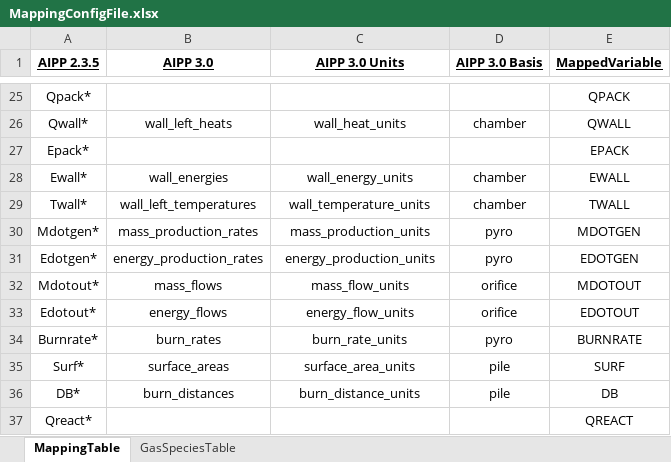
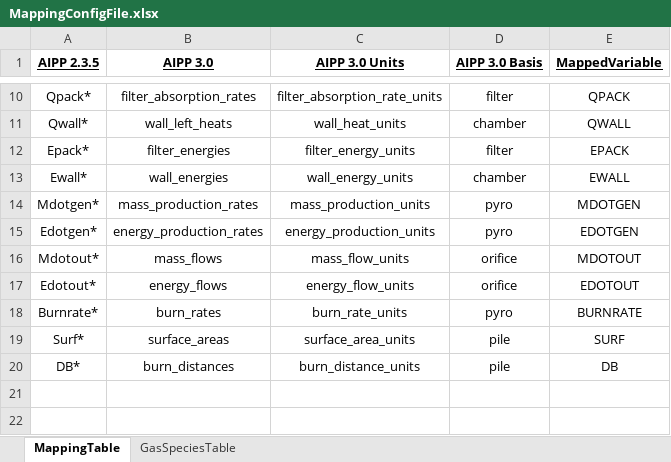
Before and after one commit to blaubacher/AIPP_scilab_Convert_Compare, an Excel workbook: MappingConfigFile.xlsx, sheet MappingTable, drawn as a sheet; only a part is shown, gaps mark what is left out; values as stored, in another font and other column widths than the file's, no borders; removed rows and columns are numbered as before the commit, all else as after; the diff covers the shown part only; the diff names each change by its address in the sheet, - before the commit and + after, or states it on an @@ line.

Commit message:
Bug fixes and parse filters

```diff
--- a/MappingConfigFile.xlsx (sheet MappingTable)
+++ b/MappingConfigFile.xlsx (sheet MappingTable)
-B10 (AIPP 3.0): (empty)
+B10 (AIPP 3.0): filter_absorption_rates
-C10 (AIPP 3.0 Units): (empty)
+C10 (AIPP 3.0 Units): filter_absorption_rate_units
-D10 (AIPP 3.0 Basis): (empty)
+D10 (AIPP 3.0 Basis): filter
-B12 (AIPP 3.0): (empty)
+B12 (AIPP 3.0): filter_energies
-C12 (AIPP 3.0 Units): (empty)
+C12 (AIPP 3.0 Units): filter_energy_units
-D12 (AIPP 3.0 Basis): (empty)
+D12 (AIPP 3.0 Basis): filter
-row 29: Twall* | wall_left_temperatures | wall_temperature_units | chamber | TWALL
-row 37: Qreact* |  |  |  | QREACT
```
Also changed, not shown: 15 removed rows and 12 edited cells elsewhere in this sheet, 7 other files.
